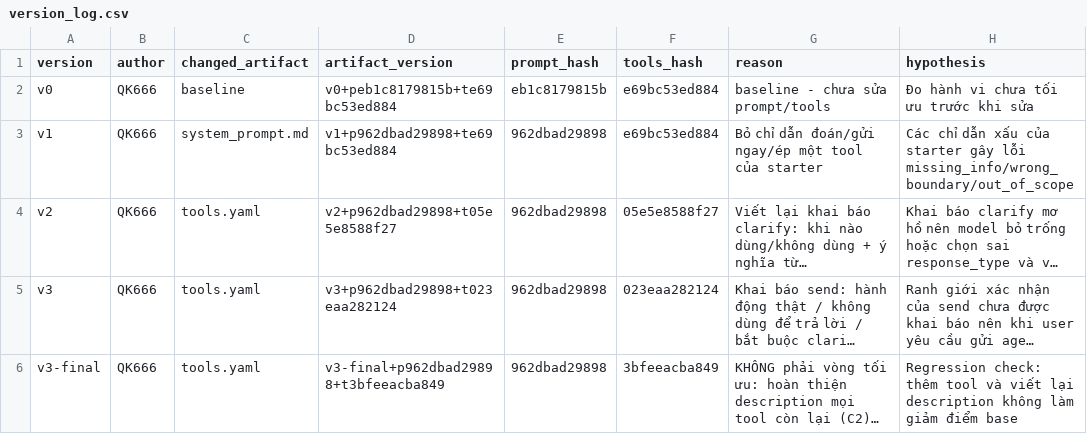
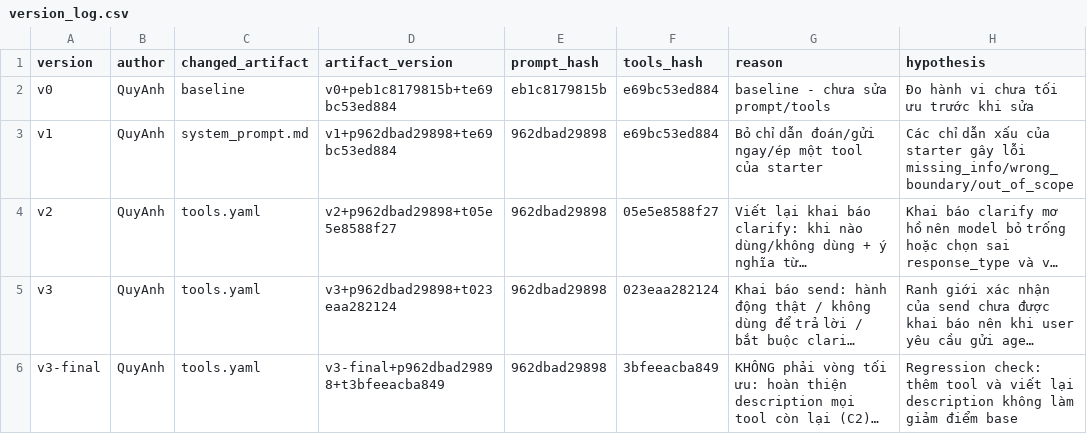
Before and after one commit to buiquyanh9-ai/K5-L3B-DAY03-VietnamAirlines-ResearchAgentToolEval, a CSV file: starter_v0/artifacts/version_log.csv, drawn as a sheet; only a part is shown; long unchanged cells end in …; the diff names each change by its address in the sheet, - before the commit and + after, or states it on an @@ line.

```diff
--- a/starter_v0/artifacts/version_log.csv
+++ b/starter_v0/artifacts/version_log.csv
-B2:B6 (author): QK666
+B2:B6 (author): QuyAnh
```
